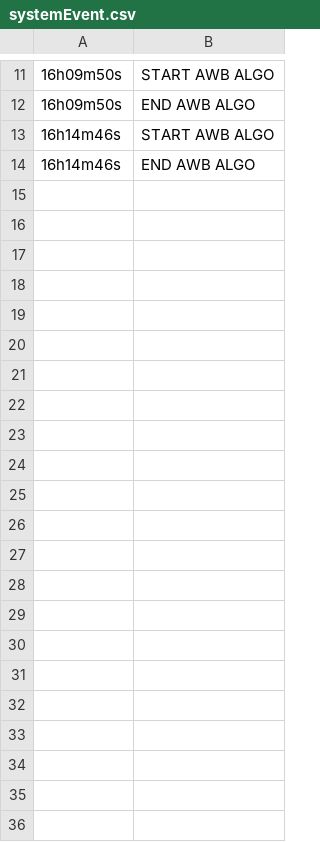
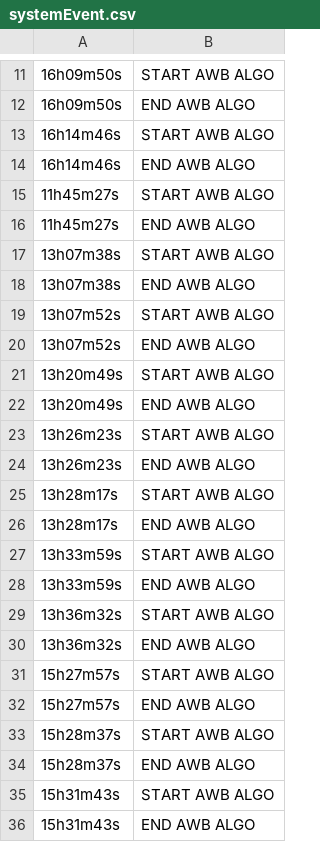
Before and after one commit to KonkArLab/kosmos_software, a CSV file: kosmos-env/systemEvent.csv, drawn as a sheet; only a part is shown, gaps mark what is left out.

```diff
--- a/kosmos-env/systemEvent.csv
+++ b/kosmos-env/systemEvent.csv
@@ -14 +14,23 @@
 16h14m46s;END AWB ALGO;
+11h45m27s;START AWB ALGO;
+11h45m27s;END AWB ALGO;
+13h07m38s;START AWB ALGO;
+13h07m38s;END AWB ALGO;
+13h07m52s;START AWB ALGO;
+13h07m52s;END AWB ALGO;
+13h20m49s;START AWB ALGO;
+13h20m49s;END AWB ALGO;
+13h26m23s;START AWB ALGO;
+13h26m23s;END AWB ALGO;
+13h28m17s;START AWB ALGO;
+13h28m17s;END AWB ALGO;
+13h33m59s;START AWB ALGO;
+13h33m59s;END AWB ALGO;
+13h36m32s;START AWB ALGO;
+13h36m32s;END AWB ALGO;
+15h27m57s;START AWB ALGO;
+15h27m57s;END AWB ALGO;
+15h28m37s;START AWB ALGO;
+15h28m37s;END AWB ALGO;
+15h31m43s;START AWB ALGO;
+15h31m43s;END AWB ALGO;
```
Also changed, not shown: 4 other files.
